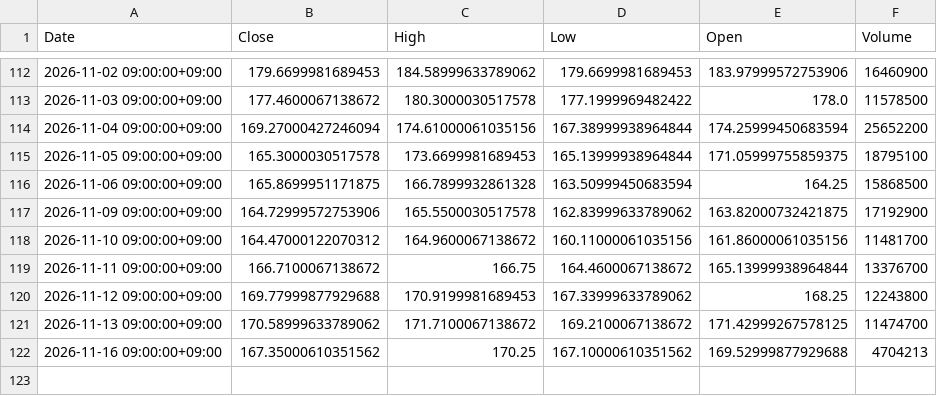
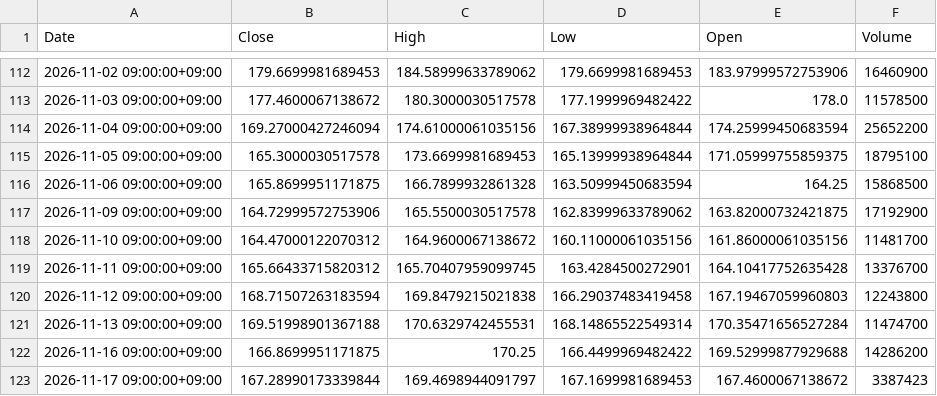
Before and after one commit to libelolen57-dotcom/j-titan, a CSV file: data/us/XOM.csv, drawn as a sheet; only a part is shown, gaps mark what is left out.

```diff
--- a/data/us/XOM.csv
+++ b/data/us/XOM.csv
@@ -118,5 +118,6 @@ Date,Close,High,Low,Open,Volume
 2026-11-10 09:00:00+09:00,164.47000122070312,164.9600067138672,160.11000061035156,161.86000061035156,11481700
-2026-11-11 09:00:00+09:00,166.7100067138672,166.75,164.4600067138672,165.13999938964844,13376700
-2026-11-12 09:00:00+09:00,169.77999877929688,170.9199981689453,167.33999633789062,168.25,12243800
-2026-11-13 09:00:00+09:00,170.58999633789062,171.7100067138672,169.2100067138672,171.42999267578125,11474700
-2026-11-16 09:00:00+09:00,167.35000610351562,170.25,167.10000610351562,169.52999877929688,4704213
+2026-11-11 09:00:00+09:00,165.66433715820312,165.70407959099745,163.4284500272901,164.10417752635428,13376700
+2026-11-12 09:00:00+09:00,168.71507263183594,169.8479215021838,166.29037483419458,167.19467059960803,12243800
+2026-11-13 09:00:00+09:00,169.51998901367188,170.6329742455531,168.14865522549314,170.35471656527284,11474700
+2026-11-16 09:00:00+09:00,166.8699951171875,170.25,166.4499969482422,169.52999877929688,14286200
+2026-11-17 09:00:00+09:00,167.28990173339844,169.4698944091797,167.1699981689453,167.4600067138672,3387423
```
Also changed, not shown: data/us/AMD.csv, data/us/CVX.csv, 40 other files.
